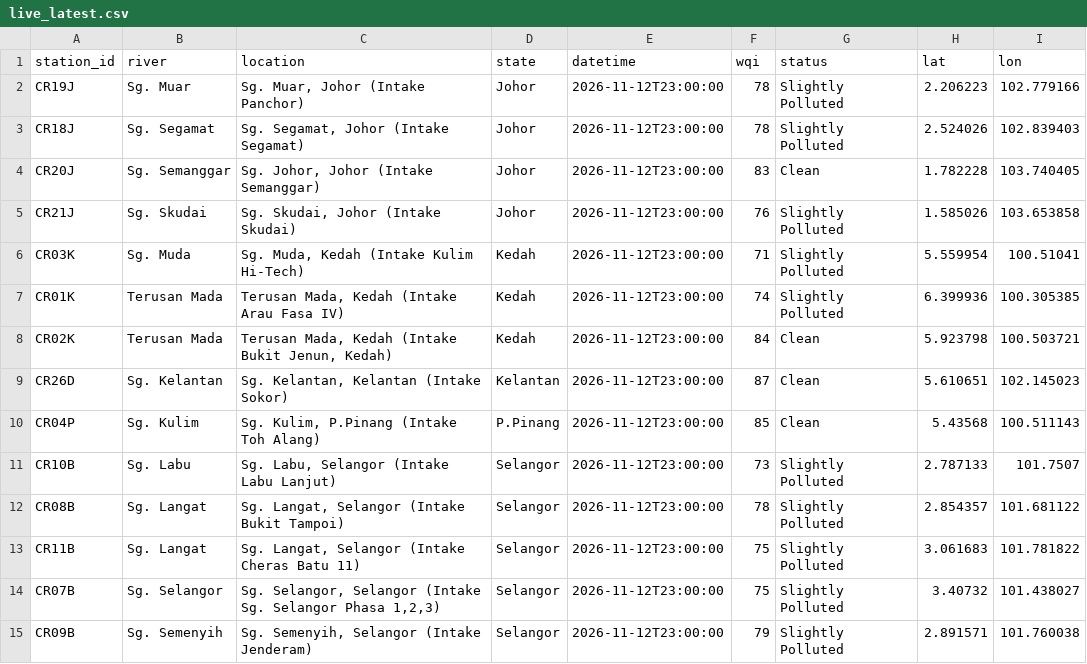
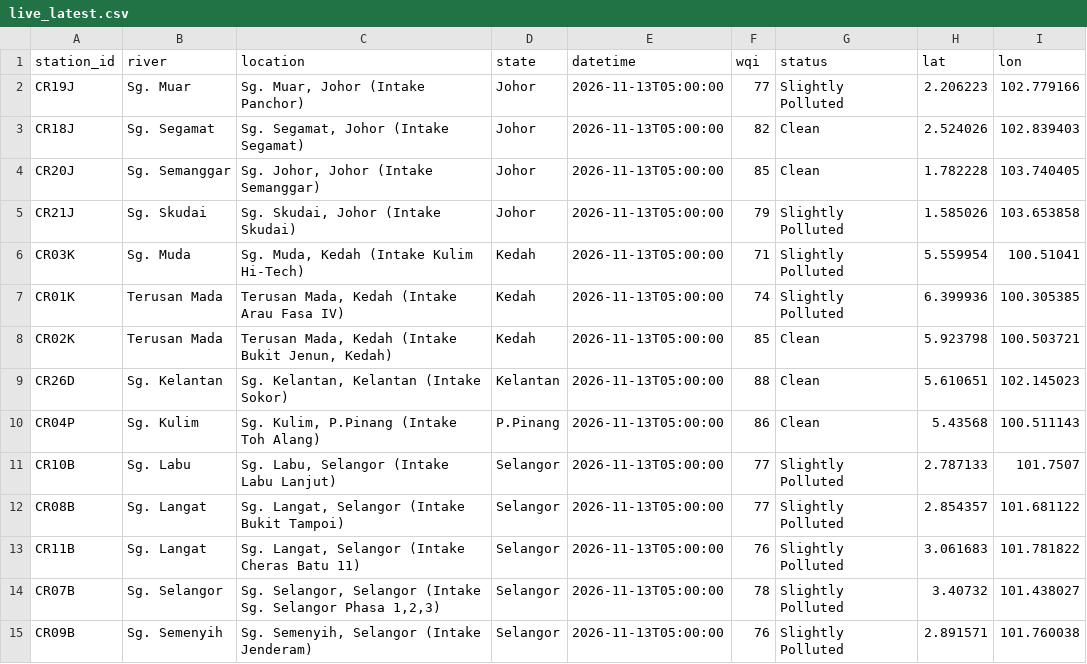
Before and after one commit to hiyyu/water, a CSV file: vercel-site/data/live_latest.csv, drawn as a sheet.

```diff
--- a/vercel-site/data/live_latest.csv
+++ b/vercel-site/data/live_latest.csv
@@ -1,15 +1,15 @@
 station_id,river,location,state,datetime,wqi,status,lat,lon
-CR19J,Sg. Muar,"Sg. Muar, Johor (Intake Panchor)",Johor,2026-11-12T23:00:00,78,Slightly Polluted,2.206223,102.779166
-CR18J,Sg. Segamat,"Sg. Segamat, Johor (Intake Segamat)",Johor,2026-11-12T23:00:00,78,Slightly Polluted,2.524026,102.839403
-CR20J,Sg. Semanggar,"Sg. Johor, Johor (Intake Semanggar)",Johor,2026-11-12T23:00:00,83,Clean,1.782228,103.740405
-CR21J,Sg. Skudai,"Sg. Skudai, Johor (Intake Skudai)",Johor,2026-11-12T23:00:00,76,Slightly Polluted,1.585026,103.653858
-CR03K,Sg. Muda,"Sg. Muda, Kedah (Intake Kulim Hi-Tech)",Kedah,2026-11-12T23:00:00,71,Slightly Polluted,5.559954,100.51041
-CR01K,Terusan Mada,"Terusan Mada, Kedah (Intake Arau Fasa IV)",Kedah,2026-11-12T23:00:00,74,Slightly Polluted,6.399936,100.305385
-CR02K,Terusan Mada,"Terusan Mada, Kedah (Intake Bukit Jenun, Kedah)",Kedah,2026-11-12T23:00:00,84,Clean,5.923798,100.503721
-CR26D,Sg. Kelantan,"Sg. Kelantan, Kelantan (Intake Sokor)",Kelantan,2026-11-12T23:00:00,87,Clean,5.610651,102.145023
-CR04P,Sg. Kulim,"Sg. Kulim, P.Pinang (Intake Toh Alang)",P.Pinang,2026-11-12T23:00:00,85,Clean,5.43568,100.511143
-CR10B,Sg. Labu,"Sg. Labu, Selangor (Intake Labu Lanjut)",Selangor,2026-11-12T23:00:00,73,Slightly Polluted,2.787133,101.7507
-CR08B,Sg. Langat,"Sg. Langat, Selangor (Intake Bukit Tampoi)",Selangor,2026-11-12T23:00:00,78,Slightly Polluted,2.854357,101.681122
-CR11B,Sg. Langat,"Sg. Langat, Selangor (Intake Cheras Batu 11)",Selangor,2026-11-12T23:00:00,75,Slightly Polluted,3.061683,101.781822
-CR07B,Sg. Selangor,"Sg. Selangor, Selangor (Intake Sg. Selangor Phasa 1,2,3)",Selangor,2026-11-12T23:00:00,75,Slightly Polluted,3.40732,101.438027
-CR09B,Sg. Semenyih,"Sg. Semenyih, Selangor (Intake Jenderam)",Selangor,2026-11-12T23:00:00,79,Slightly Polluted,2.891571,101.760038
+CR19J,Sg. Muar,"Sg. Muar, Johor (Intake Panchor)",Johor,2026-11-13T05:00:00,77,Slightly Polluted,2.206223,102.779166
+CR18J,Sg. Segamat,"Sg. Segamat, Johor (Intake Segamat)",Johor,2026-11-13T05:00:00,82,Clean,2.524026,102.839403
+CR20J,Sg. Semanggar,"Sg. Johor, Johor (Intake Semanggar)",Johor,2026-11-13T05:00:00,85,Clean,1.782228,103.740405
+CR21J,Sg. Skudai,"Sg. Skudai, Johor (Intake Skudai)",Johor,2026-11-13T05:00:00,79,Slightly Polluted,1.585026,103.653858
+CR03K,Sg. Muda,"Sg. Muda, Kedah (Intake Kulim Hi-Tech)",Kedah,2026-11-13T05:00:00,71,Slightly Polluted,5.559954,100.51041
+CR01K,Terusan Mada,"Terusan Mada, Kedah (Intake Arau Fasa IV)",Kedah,2026-11-13T05:00:00,74,Slightly Polluted,6.399936,100.305385
+CR02K,Terusan Mada,"Terusan Mada, Kedah (Intake Bukit Jenun, Kedah)",Kedah,2026-11-13T05:00:00,85,Clean,5.923798,100.503721
+CR26D,Sg. Kelantan,"Sg. Kelantan, Kelantan (Intake Sokor)",Kelantan,2026-11-13T05:00:00,88,Clean,5.610651,102.145023
+CR04P,Sg. Kulim,"Sg. Kulim, P.Pinang (Intake Toh Alang)",P.Pinang,2026-11-13T05:00:00,86,Clean,5.43568,100.511143
+CR10B,Sg. Labu,"Sg. Labu, Selangor (Intake Labu Lanjut)",Selangor,2026-11-13T05:00:00,77,Slightly Polluted,2.787133,101.7507
+CR08B,Sg. Langat,"Sg. Langat, Selangor (Intake Bukit Tampoi)",Selangor,2026-11-13T05:00:00,77,Slightly Polluted,2.854357,101.681122
+CR11B,Sg. Langat,"Sg. Langat, Selangor (Intake Cheras Batu 11)",Selangor,2026-11-13T05:00:00,76,Slightly Polluted,3.061683,101.781822
+CR07B,Sg. Selangor,"Sg. Selangor, Selangor (Intake Sg. Selangor Phasa 1,2,3)",Selangor,2026-11-13T05:00:00,78,Slightly Polluted,3.40732,101.438027
+CR09B,Sg. Semenyih,"Sg. Semenyih, Selangor (Intake Jenderam)",Selangor,2026-11-13T05:00:00,76,Slightly Polluted,2.891571,101.760038
```
Also changed, not shown: vercel-site/data/live_history.csv, 1 other file.
